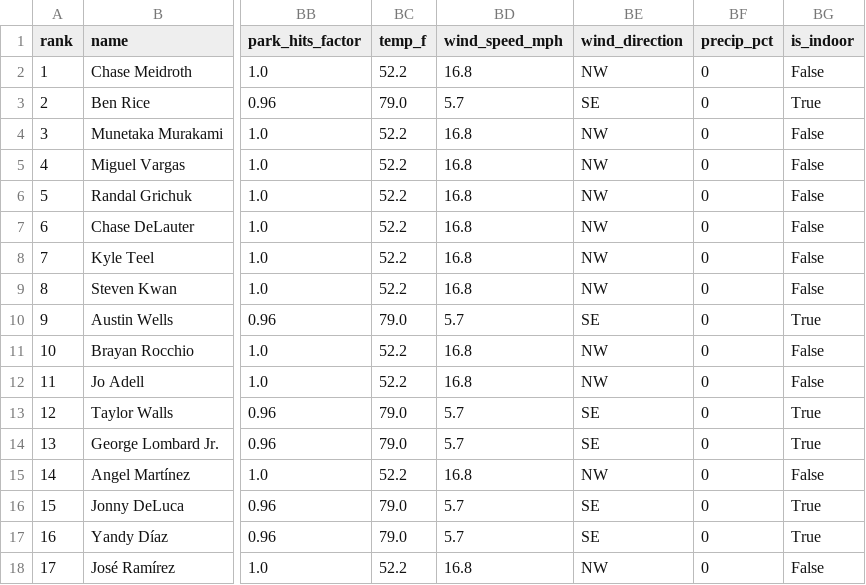
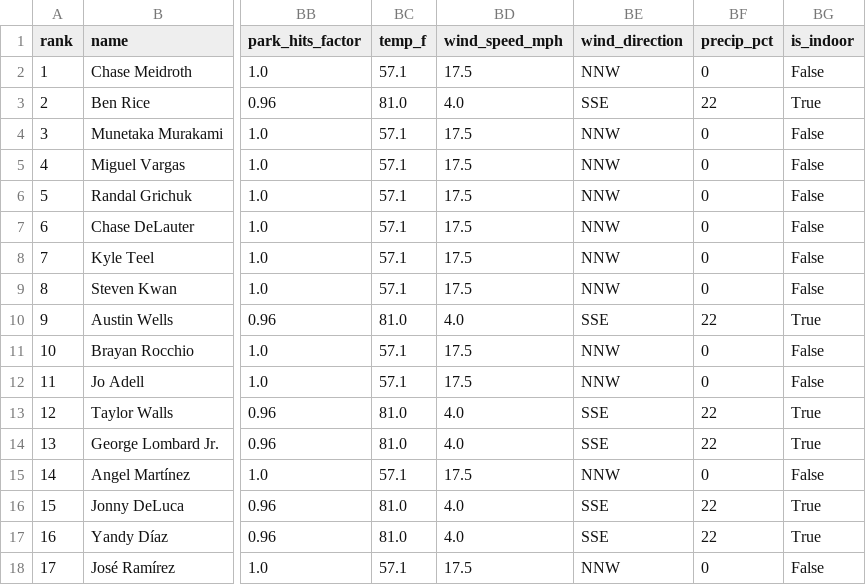
Before and after one commit to macassvic-cmd/mlb-fantasy, a CSV file: output/projections_today.csv, drawn as a sheet; only a part is shown, gaps mark what is left out; the diff covers the shown part only; the diff names each change by its address in the sheet, - before the commit and + after, or states it on an @@ line.

```diff
--- a/output/projections_today.csv
+++ b/output/projections_today.csv
-BC2 (temp_f): 52.2
+BC2 (temp_f): 57.1
-BD2 (wind_speed_mph): 16.8
+BD2 (wind_speed_mph): 17.5
-BE2 (wind_direction): NW
+BE2 (wind_direction): NNW
-BC3 (temp_f): 79.0
+BC3 (temp_f): 81.0
-BD3 (wind_speed_mph): 5.7
+BD3 (wind_speed_mph): 4.0
-BE3 (wind_direction): SE
+BE3 (wind_direction): SSE
-BF3 (precip_pct): 0
+BF3 (precip_pct): 22
-BC4:BC9 (temp_f): 52.2
+BC4:BC9 (temp_f): 57.1
-BD4:BD9 (wind_speed_mph): 16.8
+BD4:BD9 (wind_speed_mph): 17.5
-BE4:BE9 (wind_direction): NW
+BE4:BE9 (wind_direction): NNW
-BC10 (temp_f): 79.0
+BC10 (temp_f): 81.0
-BD10 (wind_speed_mph): 5.7
+BD10 (wind_speed_mph): 4.0
-BE10 (wind_direction): SE
+BE10 (wind_direction): SSE
-BF10 (precip_pct): 0
+BF10 (precip_pct): 22
-BC11:BC12 (temp_f): 52.2
+BC11:BC12 (temp_f): 57.1
-BD11:BD12 (wind_speed_mph): 16.8
+BD11:BD12 (wind_speed_mph): 17.5
-BE11:BE12 (wind_direction): NW
+BE11:BE12 (wind_direction): NNW
-BC13:BC14 (temp_f): 79.0
+BC13:BC14 (temp_f): 81.0
-BD13:BD14 (wind_speed_mph): 5.7
+BD13:BD14 (wind_speed_mph): 4.0
-BE13:BE14 (wind_direction): SE
+BE13:BE14 (wind_direction): SSE
-BF13:BF14 (precip_pct): 0
+BF13:BF14 (precip_pct): 22
-BC15 (temp_f): 52.2
+BC15 (temp_f): 57.1
-BD15 (wind_speed_mph): 16.8
+BD15 (wind_speed_mph): 17.5
-BE15 (wind_direction): NW
+BE15 (wind_direction): NNW
-BC16:BC17 (temp_f): 79.0
+BC16:BC17 (temp_f): 81.0
-BD16:BD17 (wind_speed_mph): 5.7
+BD16:BD17 (wind_speed_mph): 4.0
-BE16:BE17 (wind_direction): SE
+BE16:BE17 (wind_direction): SSE
-BF16:BF17 (precip_pct): 0
+BF16:BF17 (precip_pct): 22
-BC18 (temp_f): 52.2
+BC18 (temp_f): 57.1
-BD18 (wind_speed_mph): 16.8
+BD18 (wind_speed_mph): 17.5
-BE18 (wind_direction): NW
+BE18 (wind_direction): NNW
```
Also changed, not shown: 69 edited cells elsewhere in this file, 15 other files.
